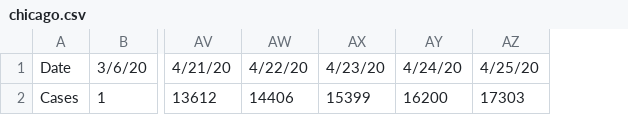
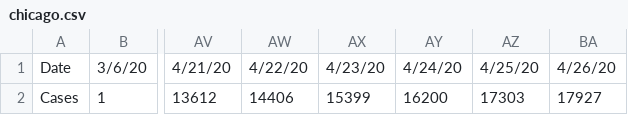
Before and after one commit to vmchale/coronavirus, a CSV file: chicago.csv, drawn as a sheet; only a part is shown, gaps mark what is left out; the diff names each change by its address in the sheet, - before the commit and + after, or states it on an @@ line.

Commit message:
chicago

```diff
--- a/chicago.csv
+++ b/chicago.csv
+column BA, rows 1-2: 4/26/20 | 17927
```
Also changed, not shown: chicago-deaths.csv, 1 other file.
